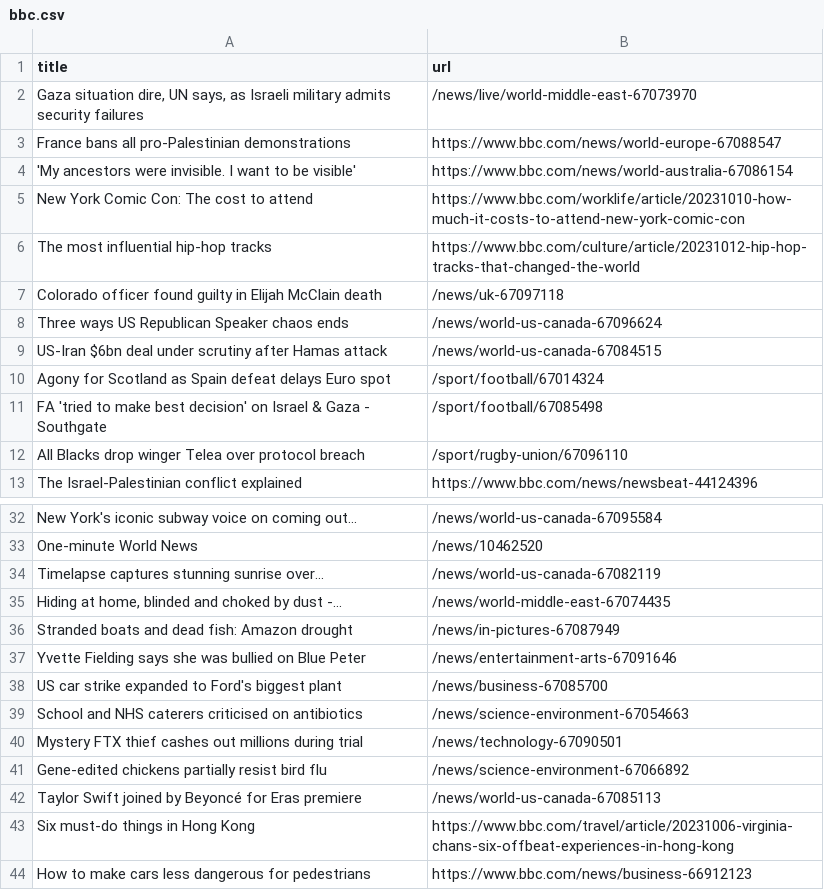
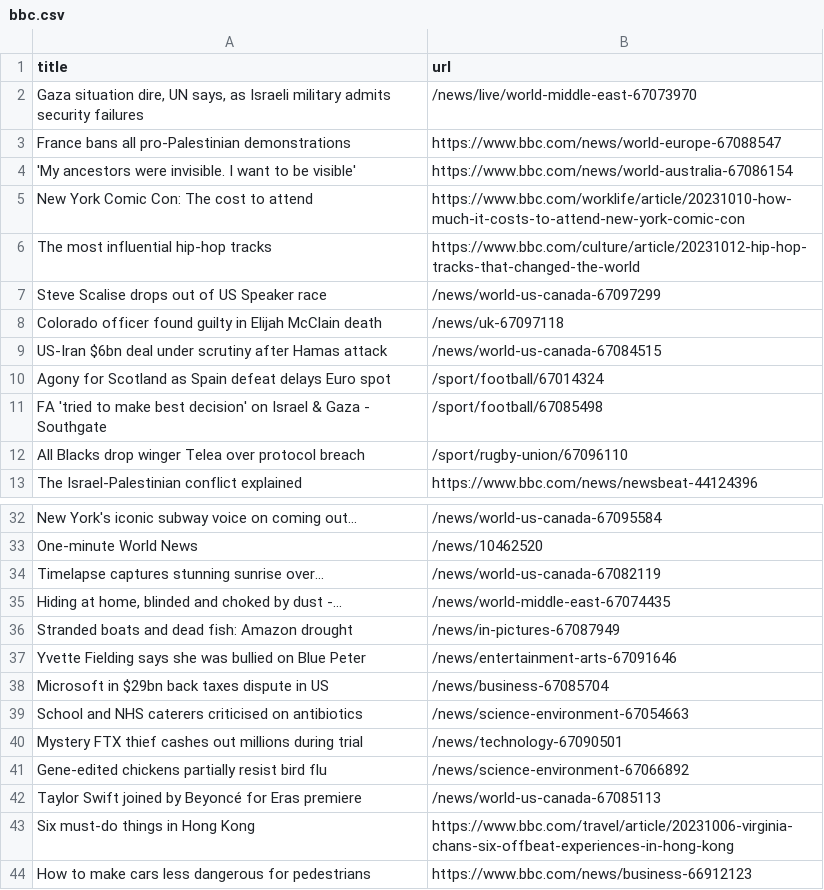
Before and after one commit to jsoma/automatic-scraper-bbc, a CSV file: bbc.csv, drawn as a sheet; only a part is shown, gaps mark what is left out.

```diff
--- a/bbc.csv
+++ b/bbc.csv
@@ -6,4 +6,4 @@ New York Comic Con: The cost to attend,https://www.bbc.com/worklife/article/2023
 The most influential hip-hop tracks,https://www.bbc.com/culture/article/20231012-hip-hop-tracks-that-changed-the-world
+Steve Scalise drops out of US Speaker race,/news/world-us-canada-67097299
 Colorado officer found guilty in Elijah McClain death,/news/uk-67097118
-Three ways US Republican Speaker chaos ends,/news/world-us-canada-67096624
 US-Iran $6bn deal under scrutiny after Hamas attack,/news/world-us-canada-67084515
@@ -37,3 +37,3 @@ Stranded boats and dead fish: Amazon drought,/news/in-pictures-67087949
 Yvette Fielding says she was bullied on Blue Peter,/news/entertainment-arts-67091646
-US car strike expanded to Ford's biggest plant,/news/business-67085700
+Microsoft in $29bn back taxes dispute in US,/news/business-67085704
 School and NHS caterers criticised on antibiotics,/news/science-environment-67054663
```
